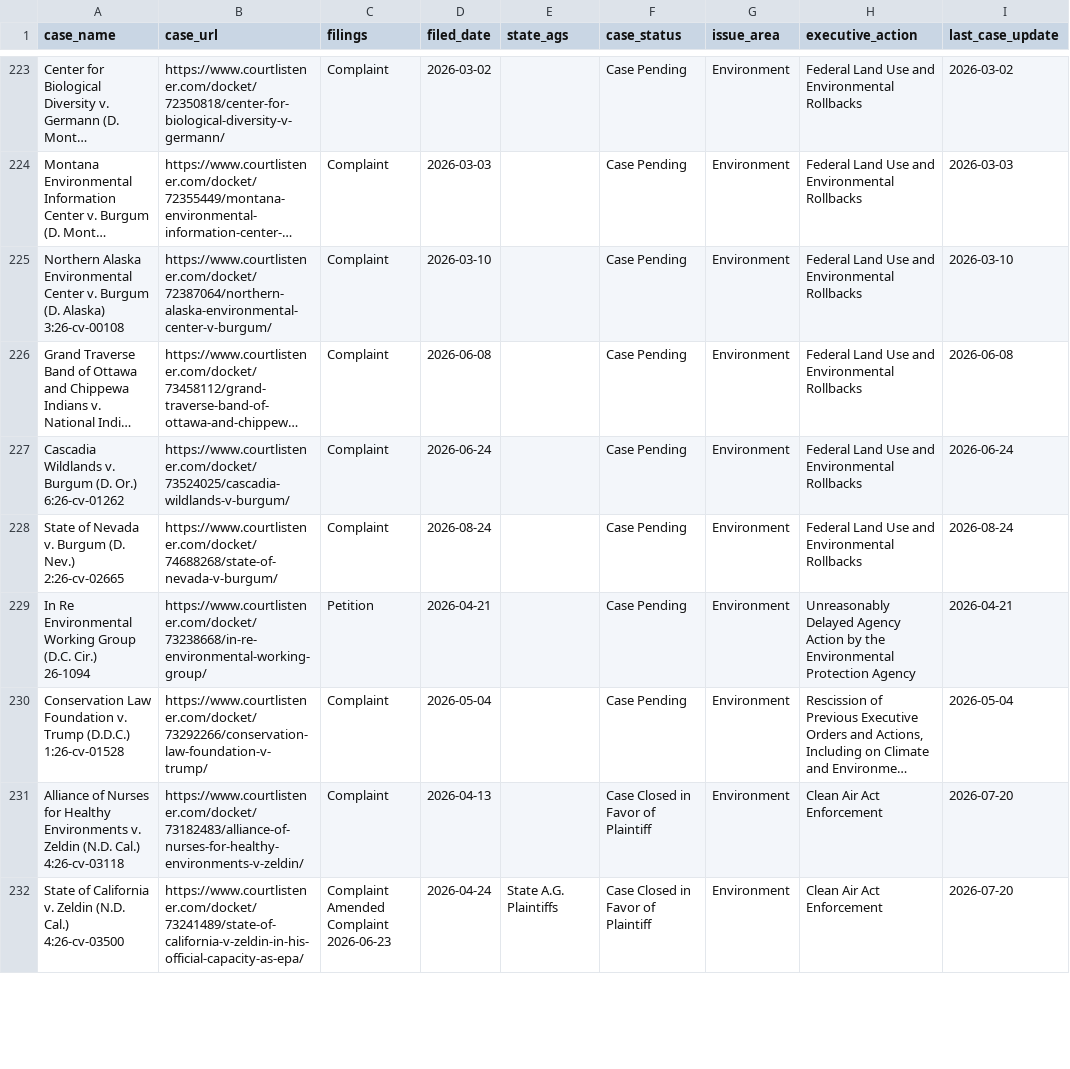
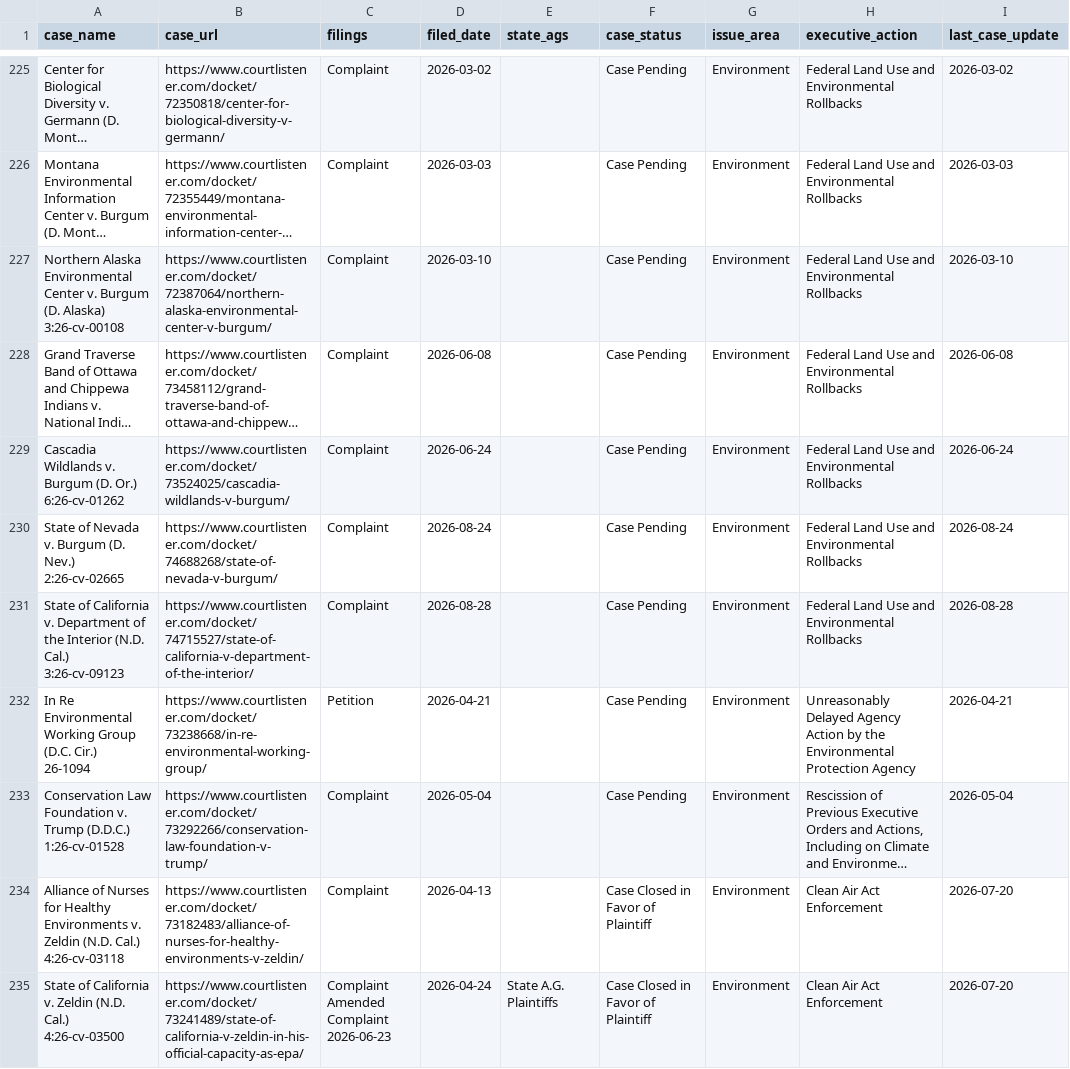
Before and after one commit to thecarsun/LC-TAA, a CSV file: data/processed/cases.csv, drawn as a sheet; only a part is shown, gaps mark what is left out; long unchanged cells end in …; ↵ is a line break in a cell; the diff covers the shown part only; the diff names each change by its address in the sheet, - before the commit and + after, or states it on an @@ line.

Commit message:
Automated data update Fri 09/04/2026

```diff
--- a/data/processed/cases.csv
+++ b/data/processed/cases.csv
+row 231: State of California v. Department of the Interior (N.D. Cal.) ↵ 3:26-cv-09123 | https://www.courtlistener.com/docket/74715527/state-of-california-v-department-of-the-interior/ | Complaint | 2026-08-28 |  | Case Pending | Environment | Federal Land Use and Environmental Rollbacks | 2026-08-28
```
Also changed, not shown: 2 added rows and 31 edited cells elsewhere in this file, 2 other files.
